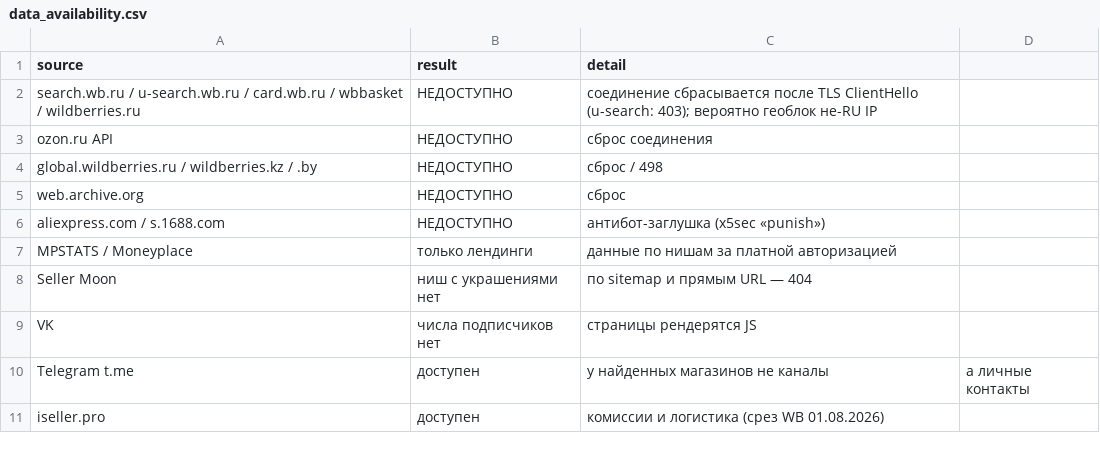
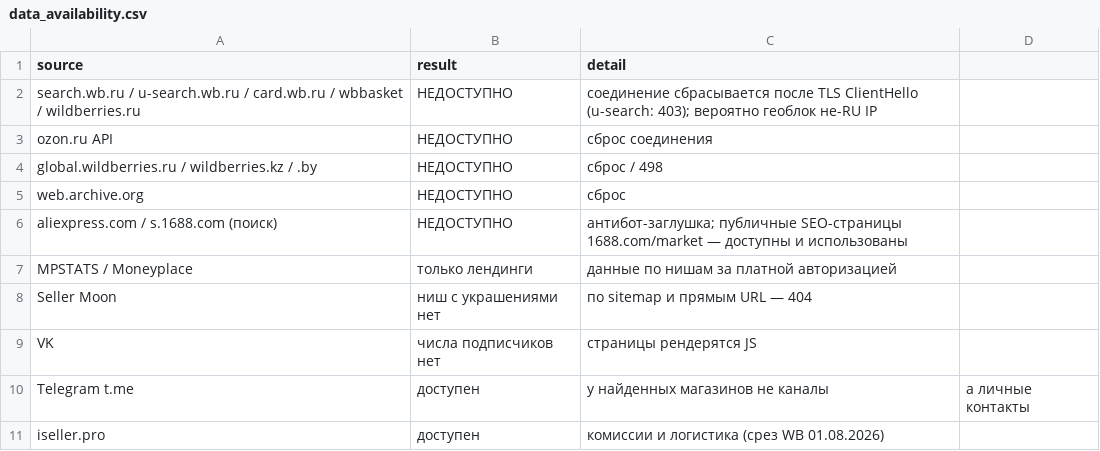
Before and after one commit to demondevils666/samolet, a CSV file: jewelry_niche/data/data_availability.csv, drawn as a sheet.

```diff
--- a/jewelry_niche/data/data_availability.csv
+++ b/jewelry_niche/data/data_availability.csv
@@ -5,3 +5,3 @@ global.wildberries.ru / wildberries.kz / .by,НЕДОСТУПНО,сброс / 4
 web.archive.org,НЕДОСТУПНО,сброс
-aliexpress.com / s.1688.com,НЕДОСТУПНО,антибот-заглушка (x5sec «punish»)
+aliexpress.com / s.1688.com (поиск),НЕДОСТУПНО,антибот-заглушка; публичные SEO-страницы 1688.com/market — доступны и использованы
 MPSTATS / Moneyplace,только лендинги,данные по нишам за платной авторизацией
```
Also changed, not shown: jewelry_niche/data/other_cost_inputs.csv, jewelry_niche/data/unit_economics_wb.csv, 10 other files.
